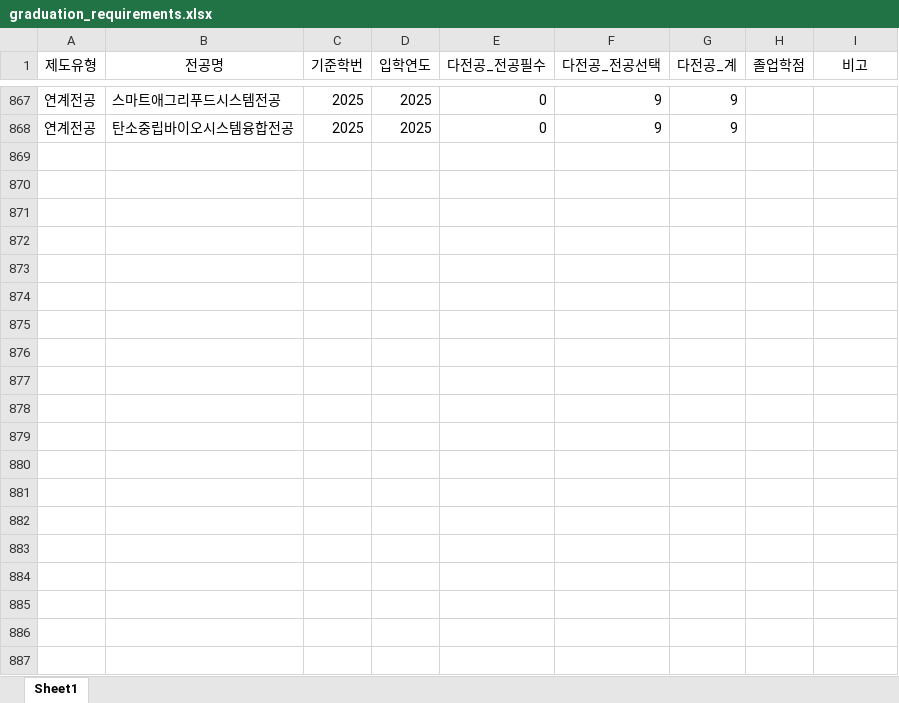
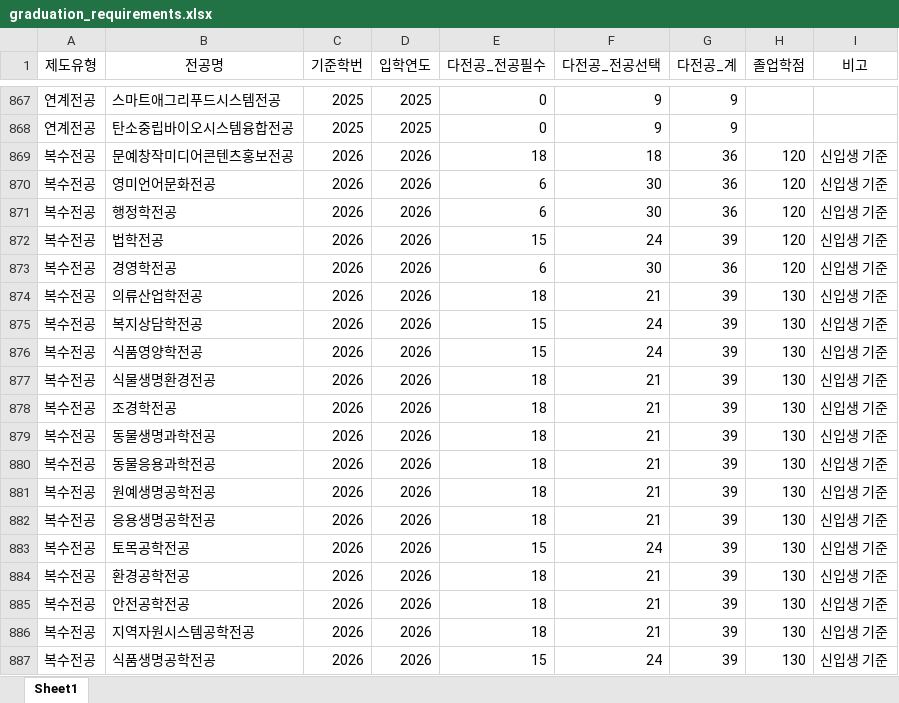
Before and after one commit to hknu-academic/gemini-chat-app, an Excel workbook: data/graduation_requirements.xlsx, sheet Sheet1, drawn as a sheet; only a part is shown, gaps mark what is left out; values as stored, in another font and other column widths than the file's, no borders; the diff covers the shown part only; the diff names each change by its address in the sheet, - before the commit and + after, or states it on an @@ line.

```diff
--- a/data/graduation_requirements.xlsx (sheet Sheet1)
+++ b/data/graduation_requirements.xlsx (sheet Sheet1)
+row 869: 복수전공 | 문예창작미디어콘텐츠홍보전공 | 2026 | 2026 | 18 | 18 | 36 | 120 | 신입생 기준
+row 870: 복수전공 | 영미언어문화전공 | 2026 | 2026 | 6 | 30 | 36 | 120 | 신입생 기준
+row 871: 복수전공 | 행정학전공 | 2026 | 2026 | 6 | 30 | 36 | 120 | 신입생 기준
+row 872: 복수전공 | 법학전공 | 2026 | 2026 | 15 | 24 | 39 | 120 | 신입생 기준
+row 873: 복수전공 | 경영학전공 | 2026 | 2026 | 6 | 30 | 36 | 120 | 신입생 기준
+row 874: 복수전공 | 의류산업학전공 | 2026 | 2026 | 18 | 21 | 39 | 130 | 신입생 기준
+row 875: 복수전공 | 복지상담학전공 | 2026 | 2026 | 15 | 24 | 39 | 130 | 신입생 기준
+row 876: 복수전공 | 식품영양학전공 | 2026 | 2026 | 15 | 24 | 39 | 130 | 신입생 기준
+row 877: 복수전공 | 식물생명환경전공 | 2026 | 2026 | 18 | 21 | 39 | 130 | 신입생 기준
+row 878: 복수전공 | 조경학전공 | 2026 | 2026 | 18 | 21 | 39 | 130 | 신입생 기준
+row 879: 복수전공 | 동물생명과학전공 | 2026 | 2026 | 18 | 21 | 39 | 130 | 신입생 기준
+row 880: 복수전공 | 동물응용과학전공 | 2026 | 2026 | 18 | 21 | 39 | 130 | 신입생 기준
+row 881: 복수전공 | 원예생명공학전공 | 2026 | 2026 | 18 | 21 | 39 | 130 | 신입생 기준
+row 882: 복수전공 | 응용생명공학전공 | 2026 | 2026 | 18 | 21 | 39 | 130 | 신입생 기준
+row 883: 복수전공 | 토목공학전공 | 2026 | 2026 | 15 | 24 | 39 | 130 | 신입생 기준
+row 884: 복수전공 | 환경공학전공 | 2026 | 2026 | 18 | 21 | 39 | 130 | 신입생 기준
+row 885: 복수전공 | 안전공학전공 | 2026 | 2026 | 18 | 21 | 39 | 130 | 신입생 기준
+row 886: 복수전공 | 지역자원시스템공학전공 | 2026 | 2026 | 18 | 21 | 39 | 130 | 신입생 기준
+row 887: 복수전공 | 식품생명공학전공 | 2026 | 2026 | 15 | 24 | 39 | 130 | 신입생 기준
```
Also changed, not shown: 149 added rows and 33 edited cells elsewhere in this sheet, data/courses.xlsx, data/faq_mapping.xlsx, 3 other files.
